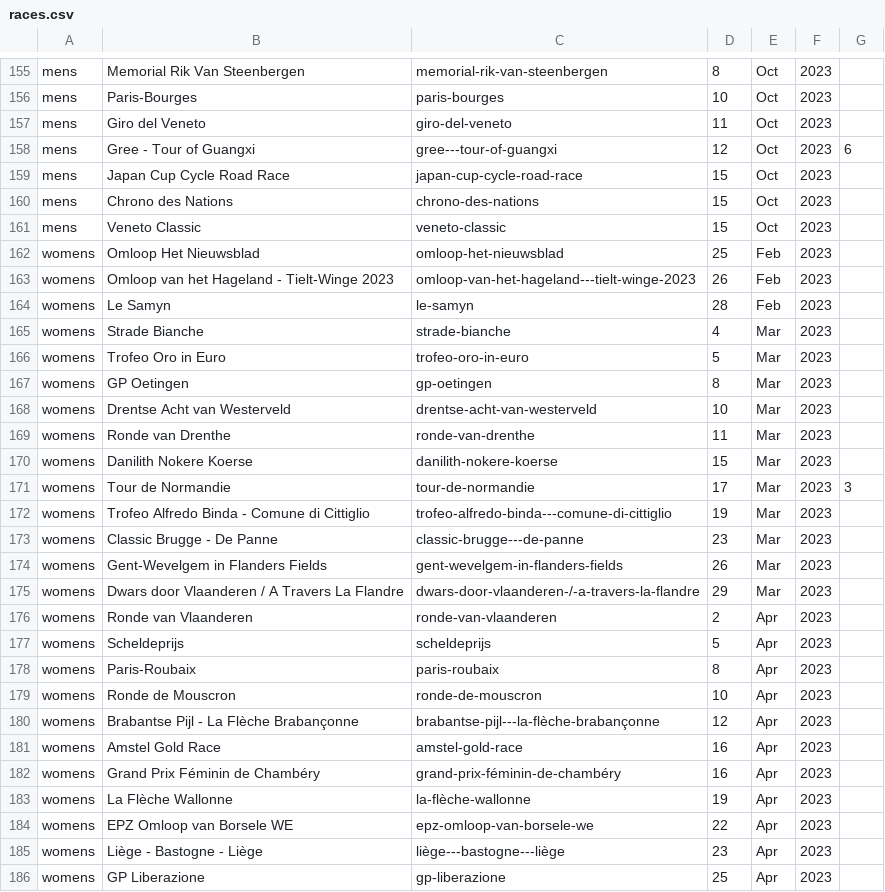
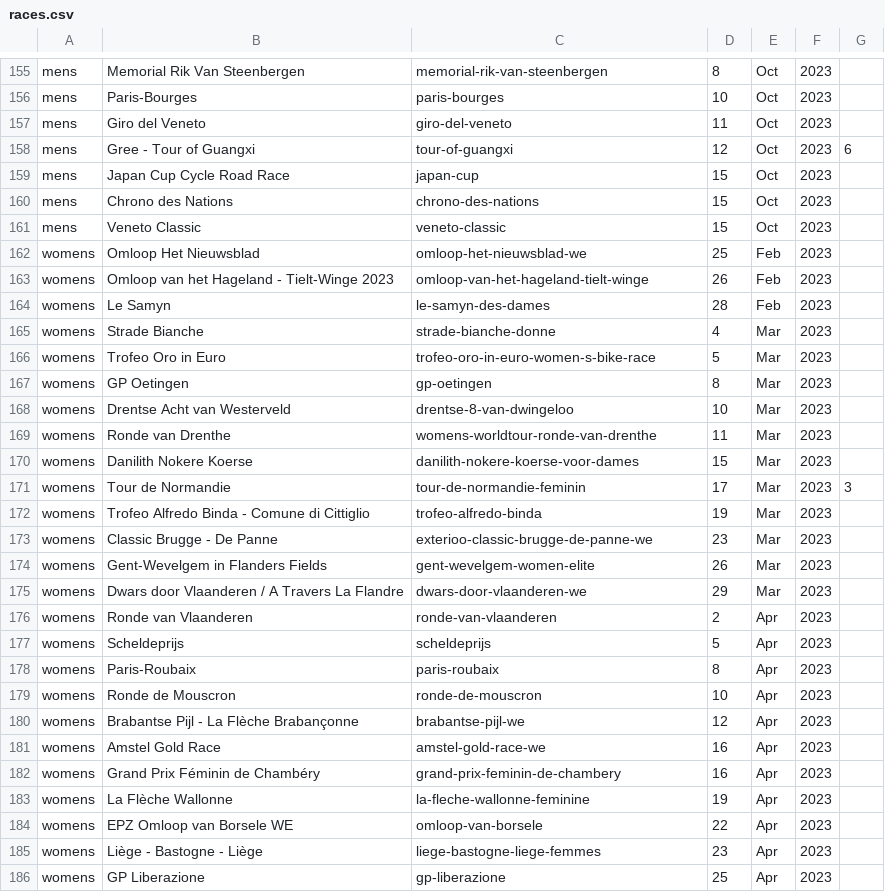
Before and after one commit to mpw5/wheres-my-vds-team, a CSV file: db/seeds/races.csv, drawn as a sheet; only a part is shown, gaps mark what is left out; the diff covers the shown part only.

```diff
--- a/db/seeds/races.csv
+++ b/db/seeds/races.csv
@@ -157,20 +157,20 @@ mens,Paris-Bourges,paris-bourges,10,Oct,2023,
 mens,Giro del Veneto,giro-del-veneto,11,Oct,2023,
-mens,Gree - Tour of Guangxi,gree---tour-of-guangxi,12,Oct,2023,6
-mens,Japan Cup Cycle Road Race,japan-cup-cycle-road-race,15,Oct,2023,
+mens,Gree - Tour of Guangxi,tour-of-guangxi,12,Oct,2023,6
+mens,Japan Cup Cycle Road Race,japan-cup,15,Oct,2023,
 mens,Chrono des Nations,chrono-des-nations,15,Oct,2023,
 mens,Veneto Classic,veneto-classic,15,Oct,2023,
-womens,Omloop Het Nieuwsblad,omloop-het-nieuwsblad,25,Feb,2023,
-womens,Omloop van het Hageland - Tielt-Winge 2023,omloop-van-het-hageland---tielt-winge-2023,26,Feb,2023,
-womens,Le Samyn,le-samyn,28,Feb,2023,
-womens,Strade Bianche,strade-bianche,4,Mar,2023,
-womens,Trofeo Oro in Euro,trofeo-oro-in-euro,5,Mar,2023,
+womens,Omloop Het Nieuwsblad,omloop-het-nieuwsblad-we,25,Feb,2023,
+womens,Omloop van het Hageland - Tielt-Winge 2023,omloop-van-het-hageland-tielt-winge,26,Feb,2023,
+womens,Le Samyn,le-samyn-des-dames,28,Feb,2023,
+womens,Strade Bianche,strade-bianche-donne,4,Mar,2023,
+womens,Trofeo Oro in Euro,trofeo-oro-in-euro-women-s-bike-race,5,Mar,2023,
 womens,GP Oetingen,gp-oetingen,8,Mar,2023,
-womens,Drentse Acht van Westerveld,drentse-acht-van-westerveld,10,Mar,2023,
-womens,Ronde van Drenthe,ronde-van-drenthe,11,Mar,2023,
-womens,Danilith Nokere Koerse,danilith-nokere-koerse,15,Mar,2023,
-womens,Tour de Normandie,tour-de-normandie,17,Mar,2023,3
-womens,Trofeo Alfredo Binda - Comune di Cittiglio,trofeo-alfredo-binda---comune-di-cittiglio,19,Mar,2023,
-womens,Classic Brugge - De Panne,classic-brugge---de-panne,23,Mar,2023,
-womens,Gent-Wevelgem in Flanders Fields,gent-wevelgem-in-flanders-fields,26,Mar,2023,
-womens,Dwars door Vlaanderen / A Travers La Flandre,dwars-door-vlaanderen-/-a-travers-la-flandre,29,Mar,2023,
+womens,Drentse Acht van Westerveld,drentse-8-van-dwingeloo,10,Mar,2023,
+womens,Ronde van Drenthe,womens-worldtour-ronde-van-drenthe,11,Mar,2023,
+womens,Danilith Nokere Koerse,danilith-nokere-koerse-voor-dames,15,Mar,2023,
+womens,Tour de Normandie,tour-de-normandie-feminin,17,Mar,2023,3
+womens,Trofeo Alfredo Binda - Comune di Cittiglio,trofeo-alfredo-binda,19,Mar,2023,
+womens,Classic Brugge - De Panne,exterioo-classic-brugge-de-panne-we,23,Mar,2023,
+womens,Gent-Wevelgem in Flanders Fields,gent-wevelgem-women-elite,26,Mar,2023,
+womens,Dwars door Vlaanderen / A Travers La Flandre,dwars-door-vlaanderen-we,29,Mar,2023,
 womens,Ronde van Vlaanderen,ronde-van-vlaanderen,2,Apr,2023,
@@ -179,8 +179,8 @@ womens,Paris-Roubaix,paris-roubaix,8,Apr,2023,
 womens,Ronde de Mouscron,ronde-de-mouscron,10,Apr,2023,
-womens,Brabantse Pijl - La Flèche Brabançonne,brabantse-pijl---la-flèche-brabançonne,12,Apr,2023,
-womens,Amstel Gold Race,amstel-gold-race,16,Apr,2023,
-womens,Grand Prix Féminin de Chambéry,grand-prix-féminin-de-chambéry,16,Apr,2023,
-womens,La Flèche Wallonne,la-flèche-wallonne,19,Apr,2023,
-womens,EPZ Omloop van Borsele WE,epz-omloop-van-borsele-we,22,Apr,2023,
-womens,Liège - Bastogne - Liège,liège---bastogne---liège,23,Apr,2023,
+womens,Brabantse Pijl - La Flèche Brabançonne,brabantse-pijl-we,12,Apr,2023,
+womens,Amstel Gold Race,amstel-gold-race-we,16,Apr,2023,
+womens,Grand Prix Féminin de Chambéry,grand-prix-feminin-de-chambery,16,Apr,2023,
+womens,La Flèche Wallonne,la-fleche-wallonne-feminine,19,Apr,2023,
+womens,EPZ Omloop van Borsele WE,omloop-van-borsele,22,Apr,2023,
+womens,Liège - Bastogne - Liège,liege-bastogne-liege-femmes,23,Apr,2023,
 womens,GP Liberazione,gp-liberazione,25,Apr,2023,
```
Also changed, not shown: 126 edited cells elsewhere in this file, 4 other files.
